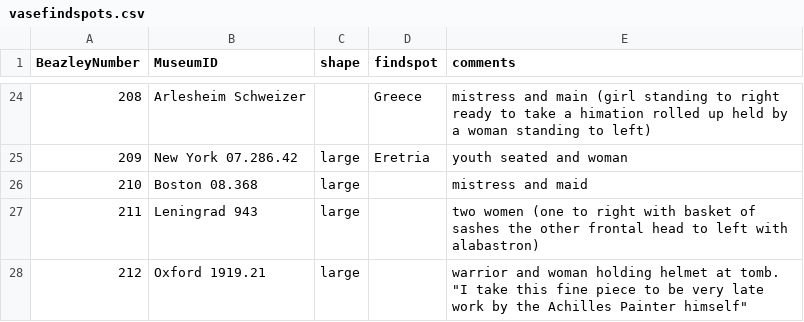
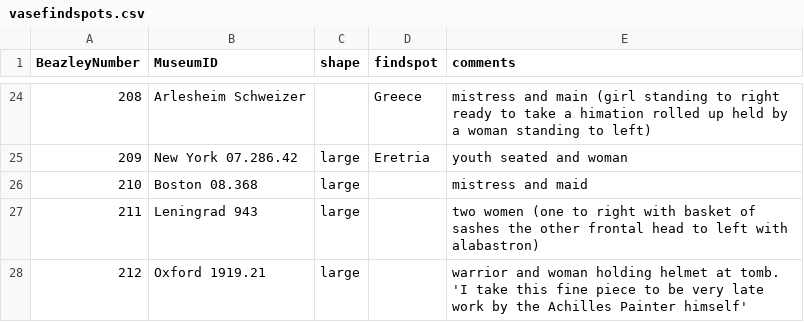
Before and after one commit to JPNEV110/achillespainter, a CSV file: vasefindspots.csv, drawn as a sheet; only a part is shown, gaps mark what is left out.

Commit message:
Update vasefindspots.csv

```diff
--- a/vasefindspots.csv
+++ b/vasefindspots.csv
@@ -27,2 +27,2 @@ BeazleyNumber,MuseumID,shape,findspot,comments
 211,Leningrad 943,large,,two women (one to right with basket of sashes the other frontal head to left with alabastron)
-212,Oxford 1919.21,large,,warrior and woman holding helmet at tomb. "I take this fine piece to be very late work by the Achilles Painter himself"
+212,Oxford 1919.21,large,,warrior and woman holding helmet at tomb. 'I take this fine piece to be very late work by the Achilles Painter himself'
```
